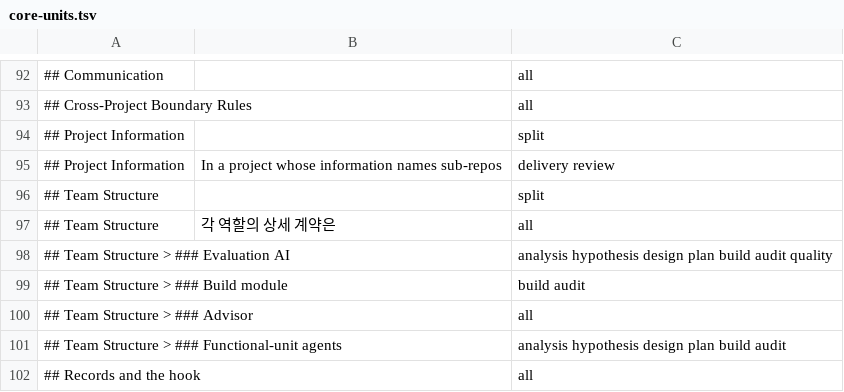
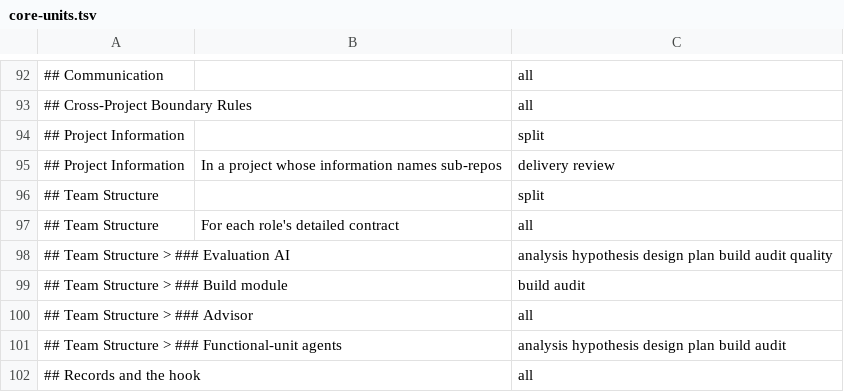
Before and after one commit to Munsik-Park/autoflow, a TSV file: scripts/skills/core-units.tsv, drawn as a sheet; only a part is shown, gaps mark what is left out.

Commit message:
docs(#565): translate the Korean in the repository's files into English
Part A of #565: the usage documents, the resync script, the core line and
its classification anchor, and the records are translated sentence by
sentence; the command bodies are regenerated from the core and the
documents by scripts/skills/gen-skill-bodies.sh. Four record lines keep
their Korean: a quoted code key and two external document titles that a
translation would no longer name.

```diff
--- a/scripts/skills/core-units.tsv
+++ b/scripts/skills/core-units.tsv
@@ -96,3 +96,3 @@
 ## Team Structure		split
-## Team Structure	각 역할의 상세 계약은	all
+## Team Structure	For each role's detailed contract	all
 ## Team Structure > ### Evaluation AI		analysis hypothesis design plan build audit quality
```
Also changed, not shown: 38 other files.
